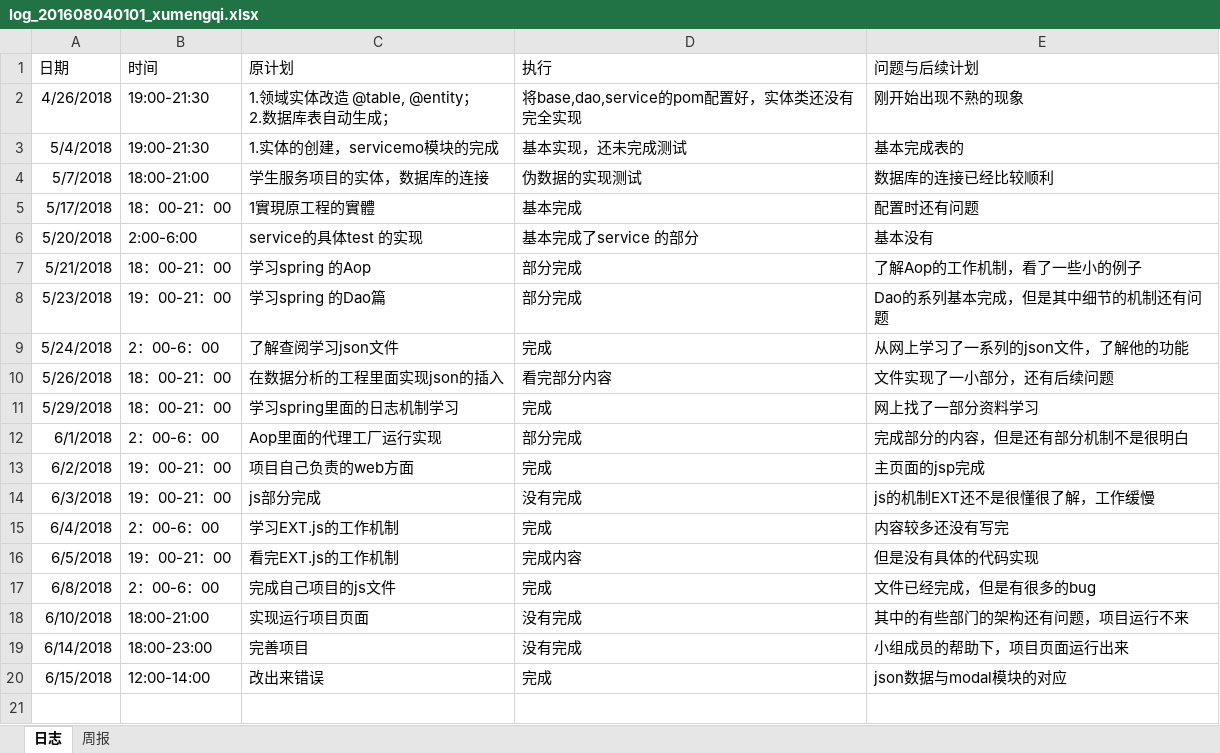
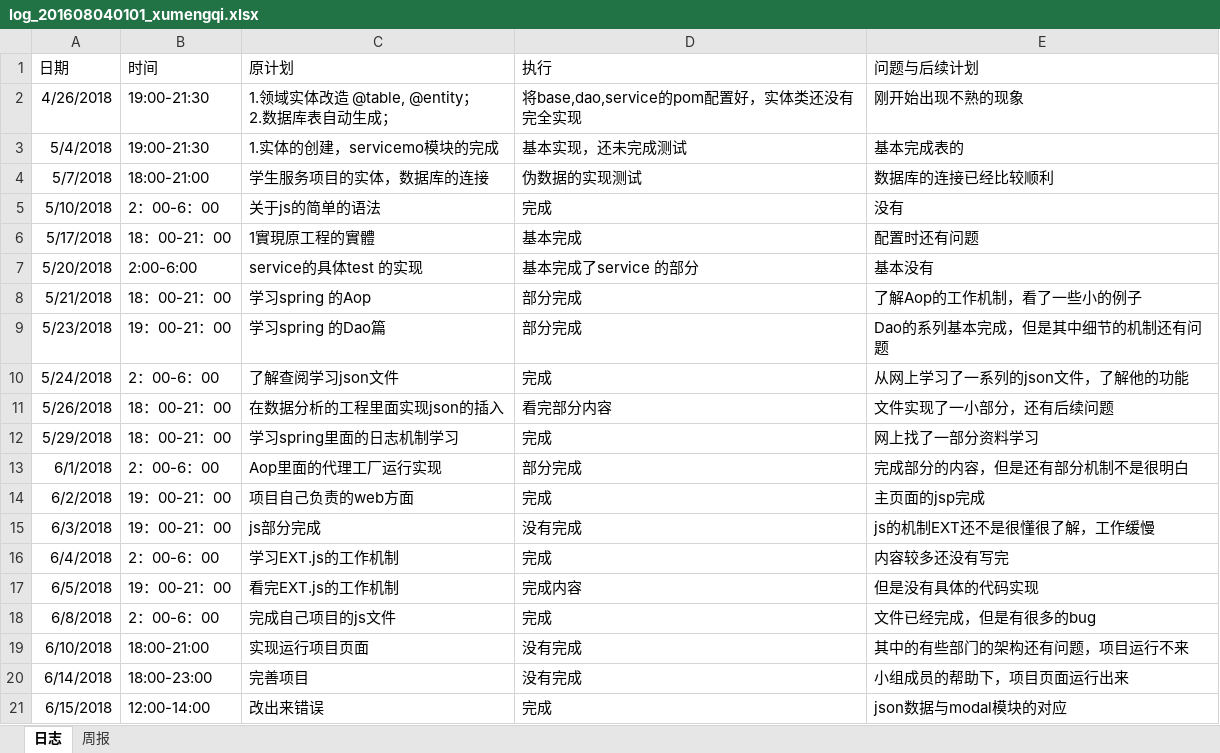
Before and after one commit to laozishidijia/98k, an Excel workbook: student-service-master/doc/log/log_201608040101_xumengqi.xlsx, sheet 日志, drawn as a sheet; values as stored, in another font and other column widths than the file's, no borders; the diff names each change by its address in the sheet, - before the commit and + after, or states it on an @@ line.

Commit message:
添加日志

```diff
--- a/student-service-master/doc/log/log_201608040101_xumengqi.xlsx (sheet 日志)
+++ b/student-service-master/doc/log/log_201608040101_xumengqi.xlsx (sheet 日志)
+row 5: 5/10/2018 | 2：00-6：00 | 关于js的简单的语法 | 完成 | 没有
```
